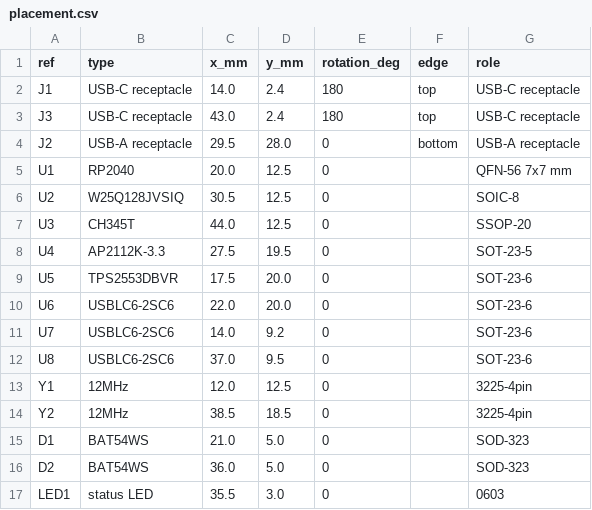
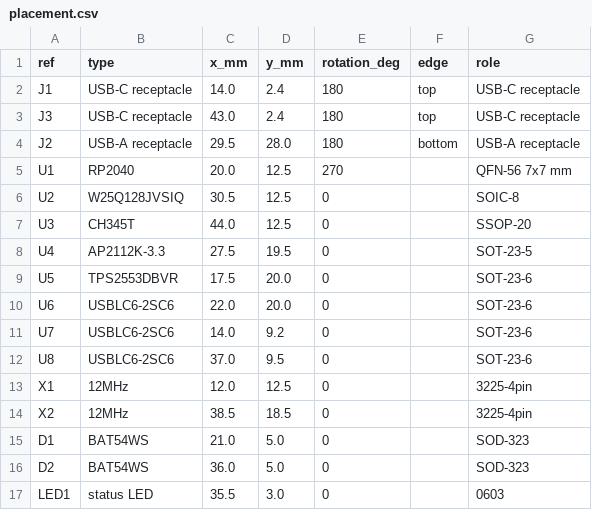
Before and after one commit to nananek/genshin-midi-board, a CSV file: hardware/rp2040_frisk/placement.csv, drawn as a sheet.

Commit message:
Record PCB placement rotations and crystal names

```diff
--- a/hardware/rp2040_frisk/placement.csv
+++ b/hardware/rp2040_frisk/placement.csv
@@ -3,4 +3,4 @@ J1,USB-C receptacle,14.0,2.4,180,top,USB-C receptacle
 J3,USB-C receptacle,43.0,2.4,180,top,USB-C receptacle
-J2,USB-A receptacle,29.5,28.0,0,bottom,USB-A receptacle
-U1,RP2040,20.0,12.5,0,,QFN-56 7x7 mm
+J2,USB-A receptacle,29.5,28.0,180,bottom,USB-A receptacle
+U1,RP2040,20.0,12.5,270,,QFN-56 7x7 mm
 U2,W25Q128JVSIQ,30.5,12.5,0,,SOIC-8
@@ -12,4 +12,4 @@ U7,USBLC6-2SC6,14.0,9.2,0,,SOT-23-6
 U8,USBLC6-2SC6,37.0,9.5,0,,SOT-23-6
-Y1,12MHz,12.0,12.5,0,,3225-4pin
-Y2,12MHz,38.5,18.5,0,,3225-4pin
+X1,12MHz,12.0,12.5,0,,3225-4pin
+X2,12MHz,38.5,18.5,0,,3225-4pin
 D1,BAT54WS,21.0,5.0,0,,SOD-323
```
Also changed, not shown: 4 other files.
